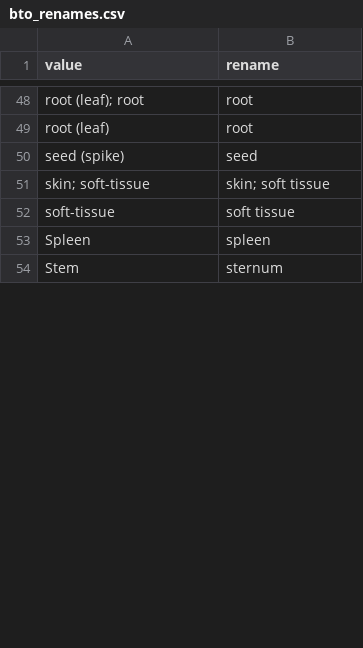
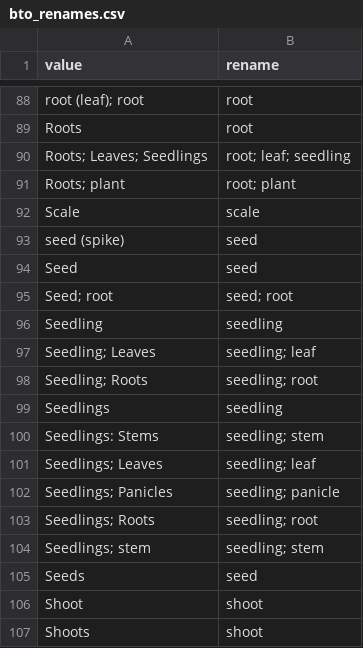
Before and after one commit to PHI-base/phibase-pipeline, a CSV file: src/phibase_pipeline/data/bto_renames.csv, drawn as a sheet; only a part is shown, gaps mark what is left out; the shorter side is filled out with more unchanged rows; the diff covers the shown part only.

```diff
--- a/src/phibase_pipeline/data/bto_renames.csv
+++ b/src/phibase_pipeline/data/bto_renames.csv
@@ -48,3 +88,20 @@
 "root (leaf); root","root"
-"root (leaf)","root"
+"Roots","root"
+"Roots; Leaves; Seedlings","root; leaf; seedling"
+"Roots; plant","root; plant"
+"Scale","scale"
 "seed (spike)","seed"
+"Seed","seed"
+"Seed; root","seed; root"
+"Seedling","seedling"
+"Seedling; Leaves","seedling; leaf"
+"Seedling; Roots","seedling; root"
+"Seedlings","seedling"
+"Seedlings: Stems","seedling; stem"
+"Seedlings; Leaves","seedling; leaf"
+"Seedlings; Panicles","seedling; panicle"
+"Seedlings; Roots","seedling; root"
+"Seedlings; stem","seedling; stem"
+"Seeds","seed"
+"Shoot","shoot"
+"Shoots","shoot"
```
Also changed, not shown: 62 added rows and 30 moved rows elsewhere in this file.
